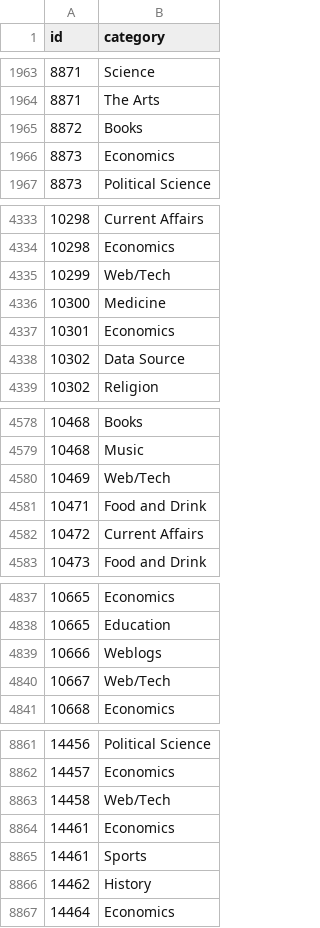
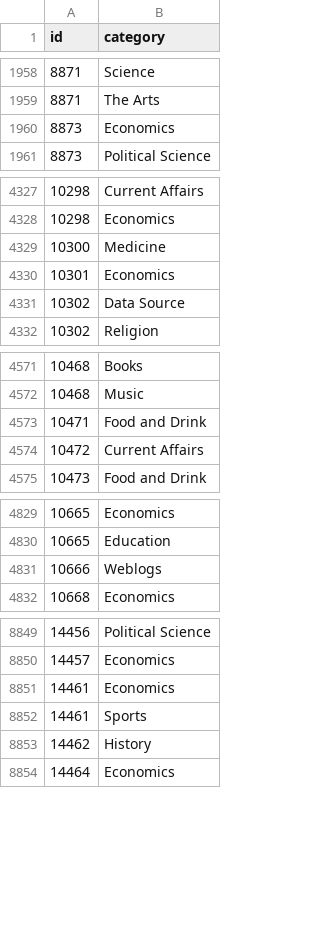
Before and after one commit to bldavies/MRposts, a CSV file: data-raw/categories.csv, drawn as a sheet; only a part is shown, gaps mark what is left out; the diff covers the shown part only.

```diff
--- a/data-raw/categories.csv
+++ b/data-raw/categories.csv
@@ -1964,3 +1959,2 @@ id,category
 8871,The Arts
-8872,Books
 8873,Economics
@@ -4334,3 +4328,2 @@ id,category
 10298,Economics
-10299,Web/Tech
 10300,Medicine
@@ -4579,3 +4572,2 @@ id,category
 10468,Music
-10469,Web/Tech
 10471,Food and Drink
@@ -4839,3 +4831,2 @@ id,category
 10666,Weblogs
-10667,Web/Tech
 10668,Economics
@@ -8862,3 +8850,2 @@ id,category
 14457,Economics
-14458,Web/Tech
 14461,Economics
```
Also changed, not shown: 8 removed rows elsewhere in this file, 5 other files.
